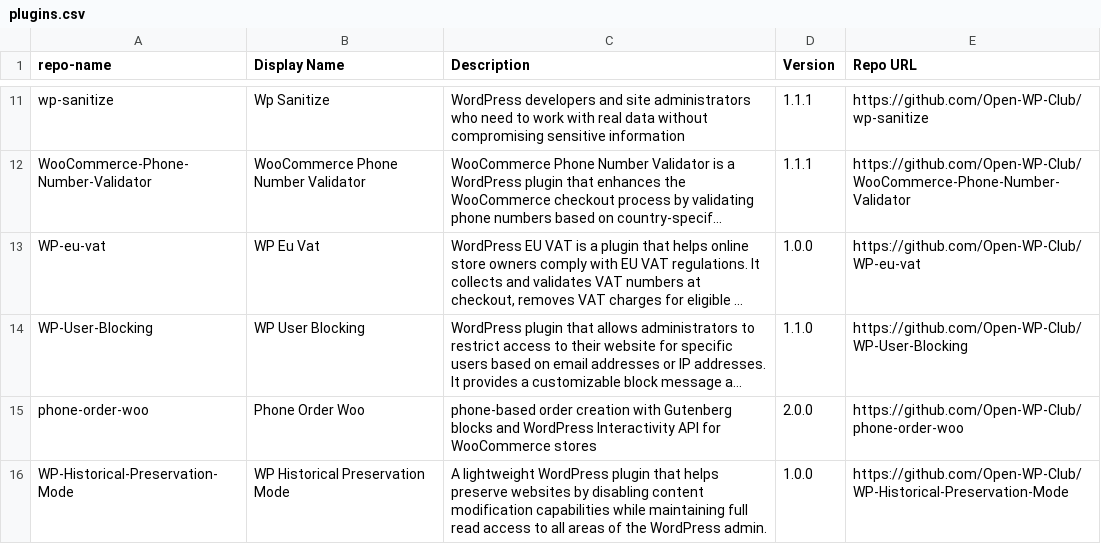
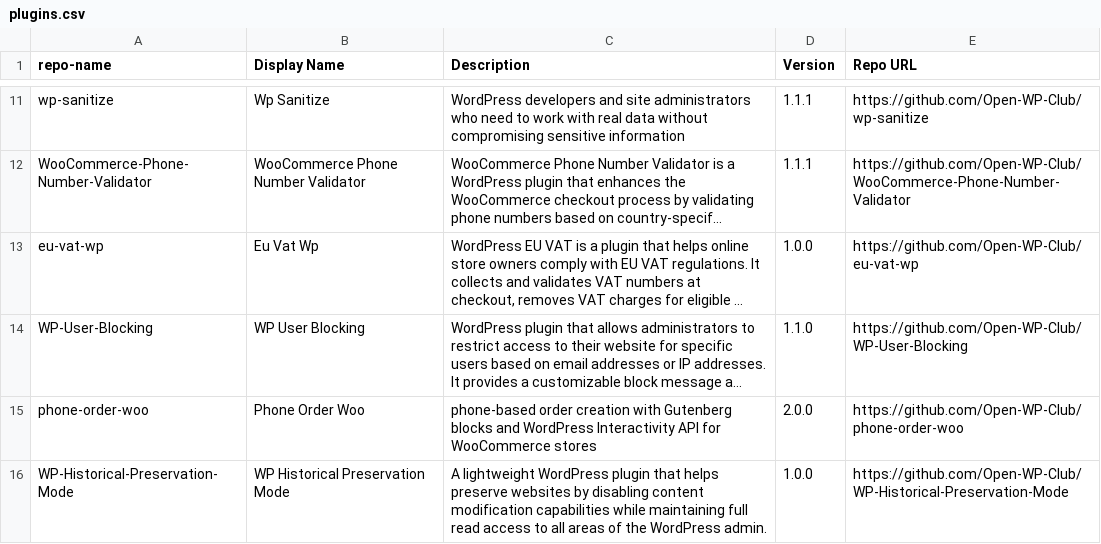
Before and after one commit to Open-WP-Club/.github, a CSV file: plugins.csv, drawn as a sheet; only a part is shown, gaps mark what is left out; long unchanged cells end in …; the diff covers the shown part only; the diff names each change by its address in the sheet, - before the commit and + after, or states it on an @@ line.

```diff
--- a/plugins.csv
+++ b/plugins.csv
-A13 (repo-name): WP-eu-vat
+A13 (repo-name): eu-vat-wp
-B13 (Display Name): WP Eu Vat
+B13 (Display Name): Eu Vat Wp
-E13 (Repo URL): https://github.com/Open-WP-Club/WP-eu-vat
+E13 (Repo URL): https://github.com/Open-WP-Club/eu-vat-wp
```
Also changed, not shown: 33 edited cells elsewhere in this file.
